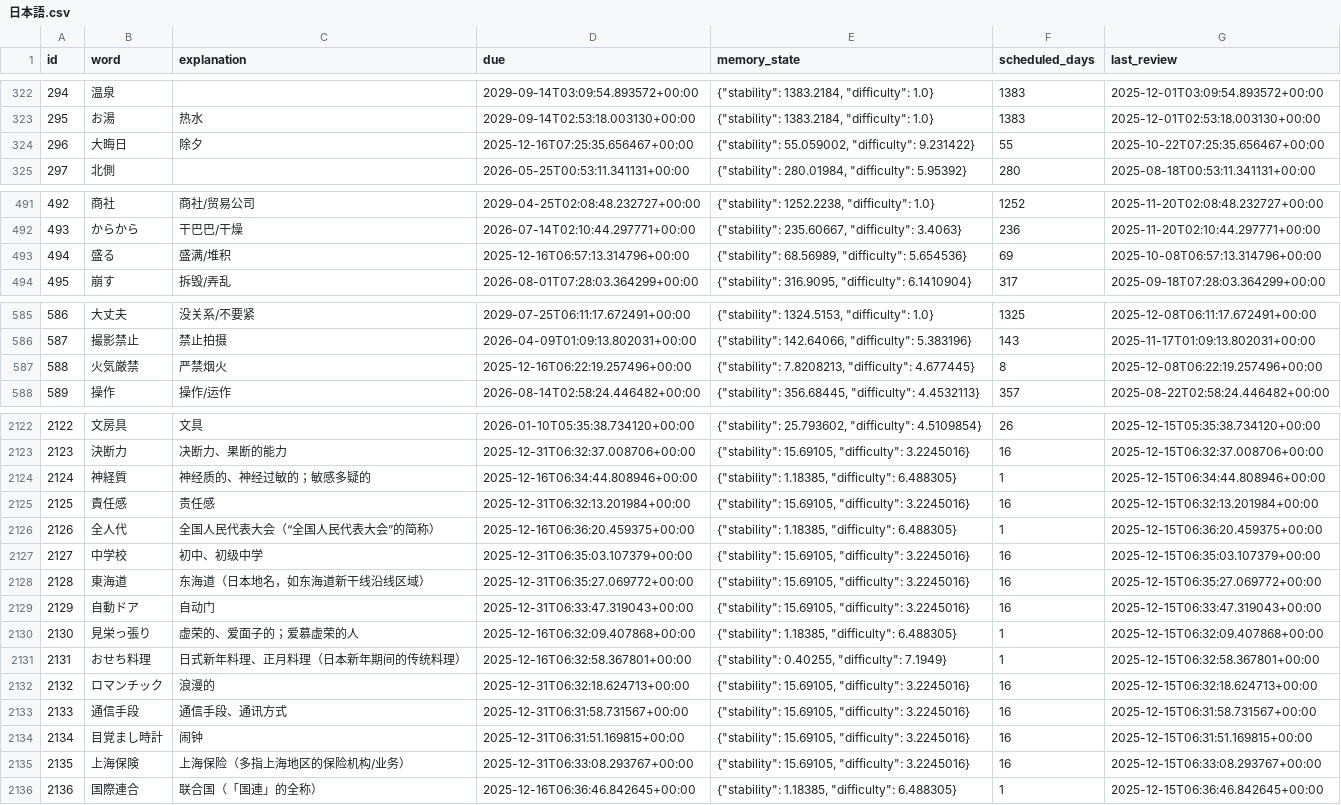
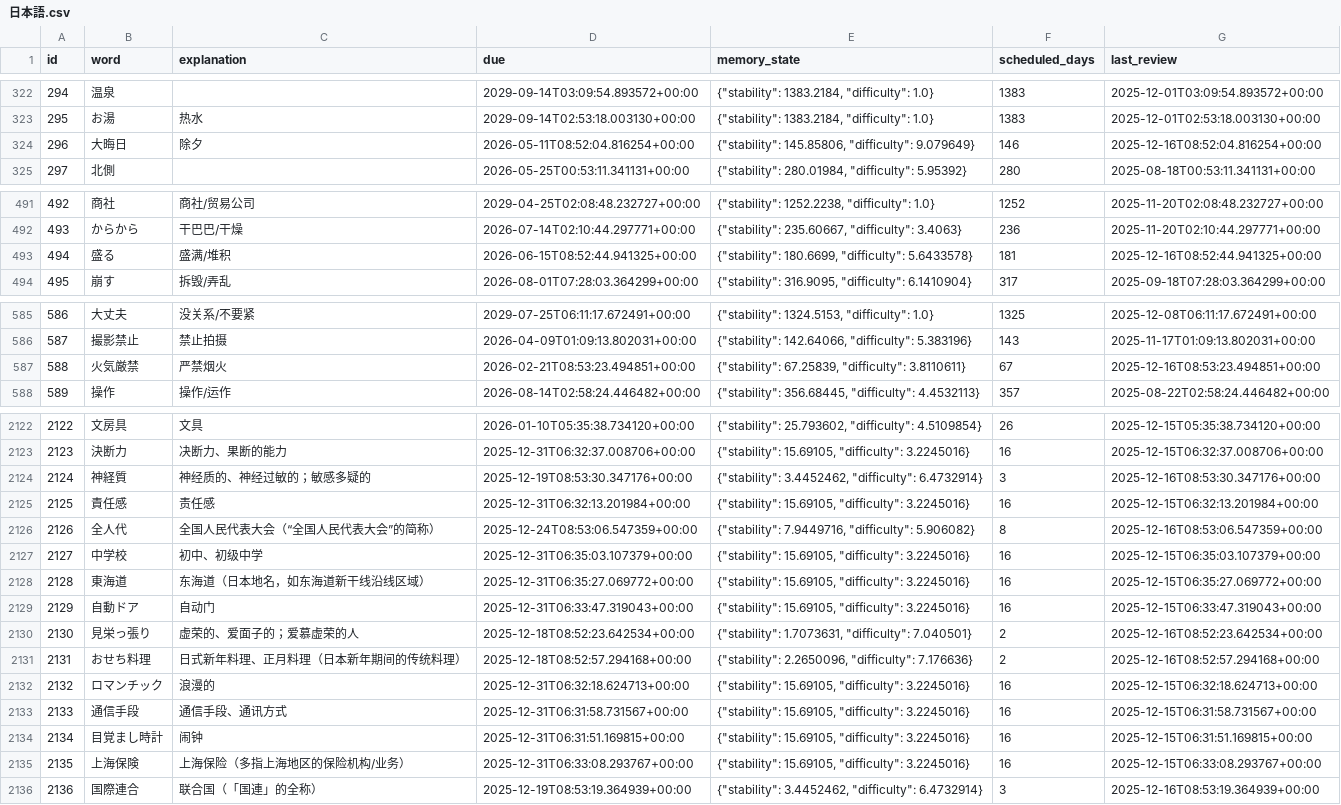
Before and after one commit to LiuZHolmes/TypeMyWord, a CSV file: words/日本語.csv, drawn as a sheet; only a part is shown, gaps mark what is left out; the diff covers the shown part only.

Commit message:
update my word

```diff
--- a/words/日本語.csv
+++ b/words/日本語.csv
@@ -323,3 +323,3 @@ id,word,explanation,due,memory_state,scheduled_days,last_review
 295,お湯,热水,2029-09-14T02:53:18.003130+00:00,"{""stability"": 1383.2184, ""difficulty"": 1.0}",1383,2025-12-01T02:53:18.003130+00:00
-296,大晦日,除夕,2025-12-16T07:25:35.656467+00:00,"{""stability"": 55.059002, ""difficulty"": 9.231422}",55,2025-10-22T07:25:35.656467+00:00
+296,大晦日,除夕,2026-05-11T08:52:04.816254+00:00,"{""stability"": 145.85806, ""difficulty"": 9.079649}",146,2025-12-16T08:52:04.816254+00:00
 297,北側,,2026-05-25T00:53:11.341131+00:00,"{""stability"": 280.01984, ""difficulty"": 5.95392}",280,2025-08-18T00:53:11.341131+00:00
@@ -492,3 +492,3 @@ id,word,explanation,due,memory_state,scheduled_days,last_review
 493,からから,干巴巴/干燥,2026-07-14T02:10:44.297771+00:00,"{""stability"": 235.60667, ""difficulty"": 3.4063}",236,2025-11-20T02:10:44.297771+00:00
-494,盛る,盛满/堆积,2025-12-16T06:57:13.314796+00:00,"{""stability"": 68.56989, ""difficulty"": 5.654536}",69,2025-10-08T06:57:13.314796+00:00
+494,盛る,盛满/堆积,2026-06-15T08:52:44.941325+00:00,"{""stability"": 180.6699, ""difficulty"": 5.6433578}",181,2025-12-16T08:52:44.941325+00:00
 495,崩す,拆毁/弄乱,2026-08-01T07:28:03.364299+00:00,"{""stability"": 316.9095, ""difficulty"": 6.1410904}",317,2025-09-18T07:28:03.364299+00:00
@@ -586,3 +586,3 @@ id,word,explanation,due,memory_state,scheduled_days,last_review
 587,撮影禁止,禁止拍摄,2026-04-09T01:09:13.802031+00:00,"{""stability"": 142.64066, ""difficulty"": 5.383196}",143,2025-11-17T01:09:13.802031+00:00
-588,火気厳禁,严禁烟火,2025-12-16T06:22:19.257496+00:00,"{""stability"": 7.8208213, ""difficulty"": 4.677445}",8,2025-12-08T06:22:19.257496+00:00
+588,火気厳禁,严禁烟火,2026-02-21T08:53:23.494851+00:00,"{""stability"": 67.25839, ""difficulty"": 3.8110611}",67,2025-12-16T08:53:23.494851+00:00
 589,操作,操作/运作,2026-08-14T02:58:24.446482+00:00,"{""stability"": 356.68445, ""difficulty"": 4.4532113}",357,2025-08-22T02:58:24.446482+00:00
@@ -2123,5 +2123,5 @@ id,word,explanation,due,memory_state,scheduled_days,last_review
 2123,決断力,决断力、果断的能力,2025-12-31T06:32:37.008706+00:00,"{""stability"": 15.69105, ""difficulty"": 3.2245016}",16,2025-12-15T06:32:37.008706+00:00
-2124,神経質,神经质的、神经过敏的；敏感多疑的,2025-12-16T06:34:44.808946+00:00,"{""stability"": 1.18385, ""difficulty"": 6.488305}",1,2025-12-15T06:34:44.808946+00:00
+2124,神経質,神经质的、神经过敏的；敏感多疑的,2025-12-19T08:53:30.347176+00:00,"{""stability"": 3.4452462, ""difficulty"": 6.4732914}",3,2025-12-16T08:53:30.347176+00:00
 2125,責任感,责任感,2025-12-31T06:32:13.201984+00:00,"{""stability"": 15.69105, ""difficulty"": 3.2245016}",16,2025-12-15T06:32:13.201984+00:00
-2126,全人代,全国人民代表大会（“全国人民代表大会”的简称）,2025-12-16T06:36:20.459375+00:00,"{""stability"": 1.18385, ""difficulty"": 6.488305}",1,2025-12-15T06:36:20.459375+00:00
+2126,全人代,全国人民代表大会（“全国人民代表大会”的简称）,2025-12-24T08:53:06.547359+00:00,"{""stability"": 7.9449716, ""difficulty"": 5.906082}",8,2025-12-16T08:53:06.547359+00:00
 2127,中学校,初中、初级中学,2025-12-31T06:35:03.107379+00:00,"{""stability"": 15.69105, ""difficulty"": 3.2245016}",16,2025-12-15T06:35:03.107379+00:00
@@ -2129,4 +2129,4 @@ id,word,explanation,due,memory_state,scheduled_days,last_review
 2129,自動ドア,自动门,2025-12-31T06:33:47.319043+00:00,"{""stability"": 15.69105, ""difficulty"": 3.2245016}",16,2025-12-15T06:33:47.319043+00:00
-2130,見栄っ張り,虚荣的、爱面子的；爱慕虚荣的人,2025-12-16T06:32:09.407868+00:00,"{""stability"": 1.18385, ""difficulty"": 6.488305}",1,2025-12-15T06:32:09.407868+00:00
-2131,おせち料理,日式新年料理、正月料理（日本新年期间的传统料理）,2025-12-16T06:32:58.367801+00:00,"{""stability"": 0.40255, ""difficulty"": 7.1949}",1,2025-12-15T06:32:58.367801+00:00
+2130,見栄っ張り,虚荣的、爱面子的；爱慕虚荣的人,2025-12-18T08:52:23.642534+00:00,"{""stability"": 1.7073631, ""difficulty"": 7.040501}",2,2025-12-16T08:52:23.642534+00:00
+2131,おせち料理,日式新年料理、正月料理（日本新年期间的传统料理）,2025-12-18T08:52:57.294168+00:00,"{""stability"": 2.2650096, ""difficulty"": 7.176636}",2,2025-12-16T08:52:57.294168+00:00
 2132,ロマンチック,浪漫的,2025-12-31T06:32:18.624713+00:00,"{""stability"": 15.69105, ""difficulty"": 3.2245016}",16,2025-12-15T06:32:18.624713+00:00
@@ -2135,2 +2135,2 @@ id,word,explanation,due,memory_state,scheduled_days,last_review
 2135,上海保険,上海保险（多指上海地区的保险机构/业务）,2025-12-31T06:33:08.293767+00:00,"{""stability"": 15.69105, ""difficulty"": 3.2245016}",16,2025-12-15T06:33:08.293767+00:00
-2136,国際連合,联合国（「国連」的全称）,2025-12-16T06:36:46.842645+00:00,"{""stability"": 1.18385, ""difficulty"": 6.488305}",1,2025-12-15T06:36:46.842645+00:00
+2136,国際連合,联合国（「国連」的全称）,2025-12-19T08:53:19.364939+00:00,"{""stability"": 3.4452462, ""difficulty"": 6.4732914}",3,2025-12-16T08:53:19.364939+00:00
```
Also changed, not shown: 16 edited cells elsewhere in this file.
